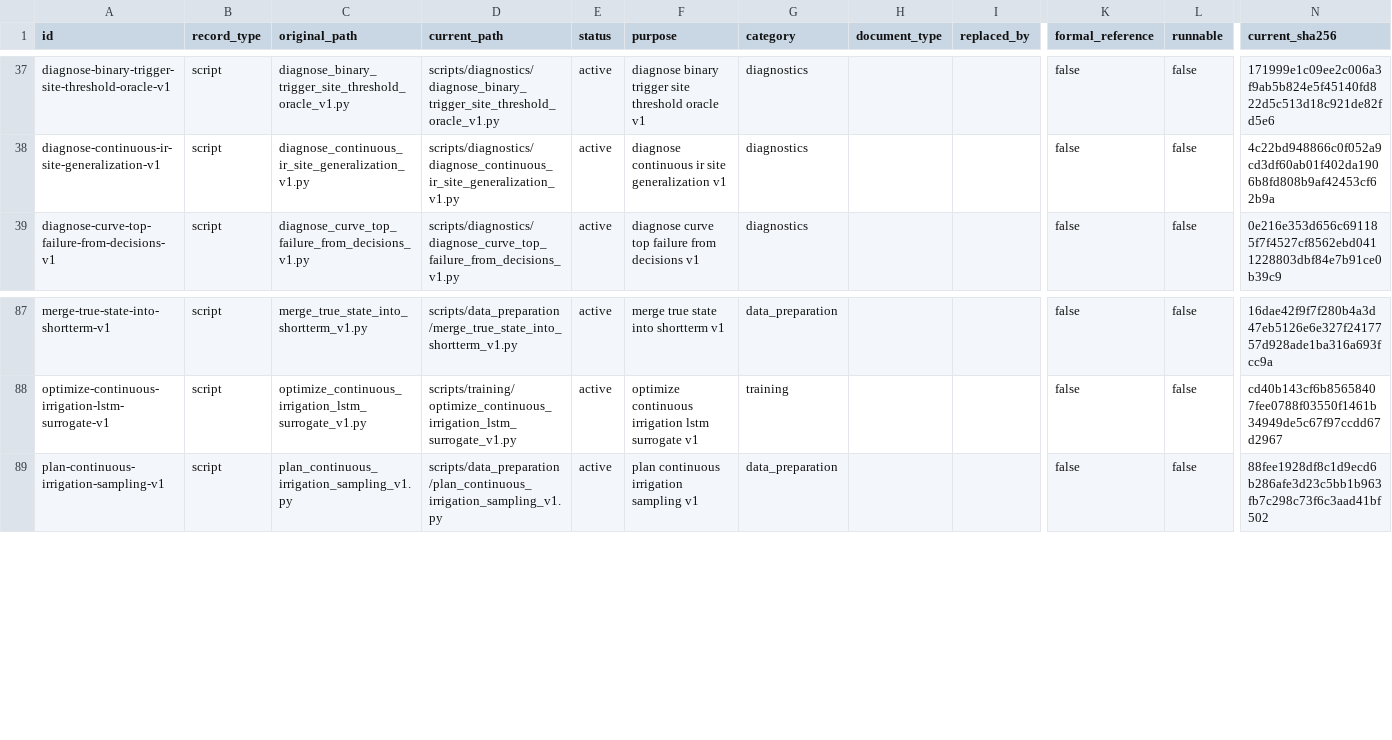
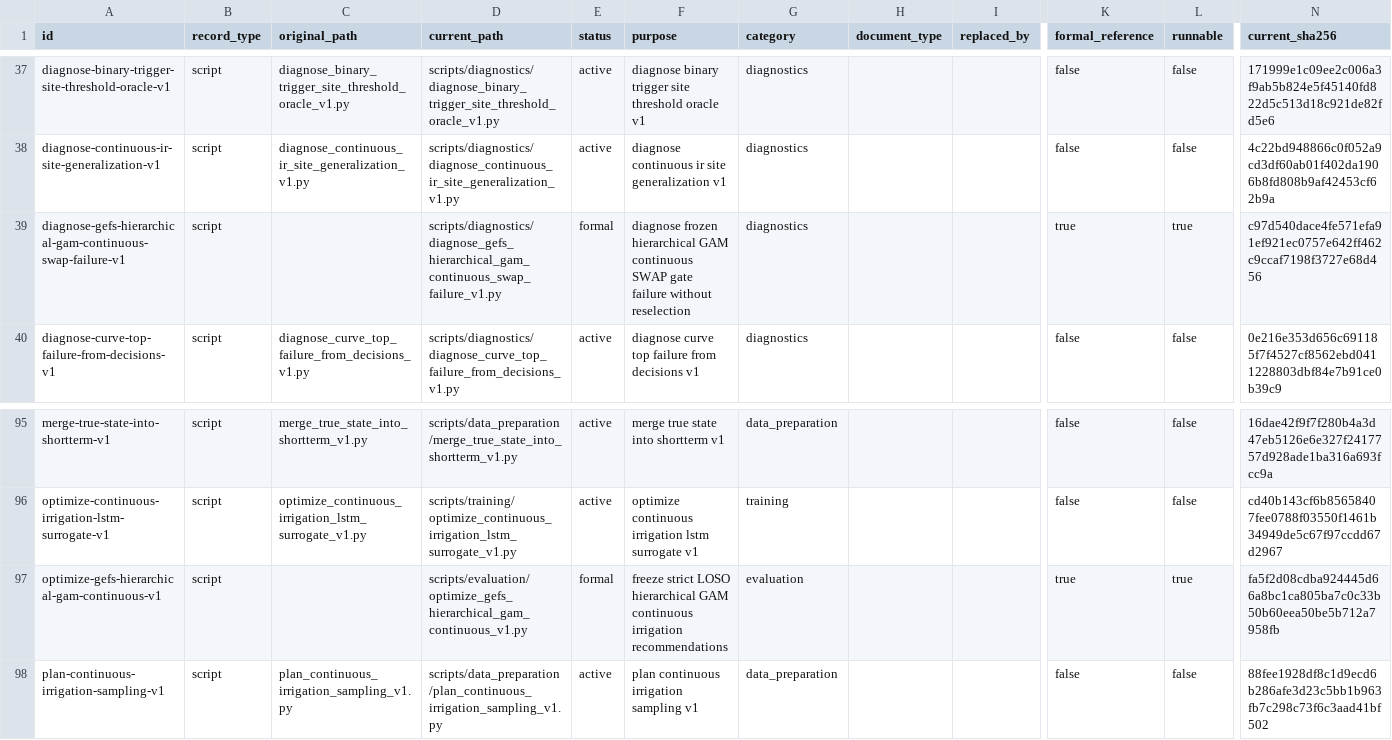
Before and after one commit to xiaoyao-666-coder/study, a CSV file: s2s_rtist_source/scripts/script_catalog.csv, drawn as a sheet; only a part is shown, gaps mark what is left out; rows hold the shown columns only; the diff covers the shown part only; the diff names each change by its address in the sheet, - before the commit and + after, or states it on an @@ line.

```diff
--- a/s2s_rtist_source/scripts/script_catalog.csv
+++ b/s2s_rtist_source/scripts/script_catalog.csv
+row 39: diagnose-gefs-hierarchical-gam-continuous-swap-failure-v1 | script |  | scripts/diagnostics/diagnose_gefs_hierarchical_gam_continuous_swap_failure_v1.py | formal | diagnose frozen hierarchical GAM continuous SWAP gate failure without reselection | diagnostics |  |  | true | true | c97d540dace4fe571efa91ef921ec0757e642ff462c9ccaf7198f3727e68d456
+row 97: optimize-gefs-hierarchical-gam-continuous-v1 | script |  | scripts/evaluation/optimize_gefs_hierarchical_gam_continuous_v1.py | formal | freeze strict LOSO hierarchical GAM continuous irrigation recommendations | evaluation |  |  | true | true | fa5f2d08cdba924445d66a8bc1ca805ba7c0c33b50b60eea50be5b712a7958fb
```
Also changed, not shown: 14 added rows and 1 edited cell elsewhere in this file, 1 other file.
